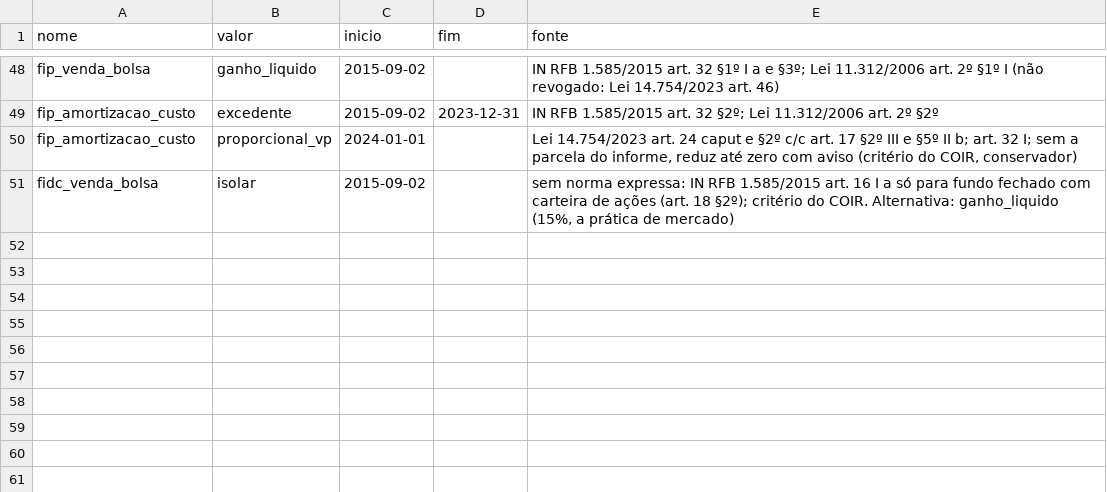
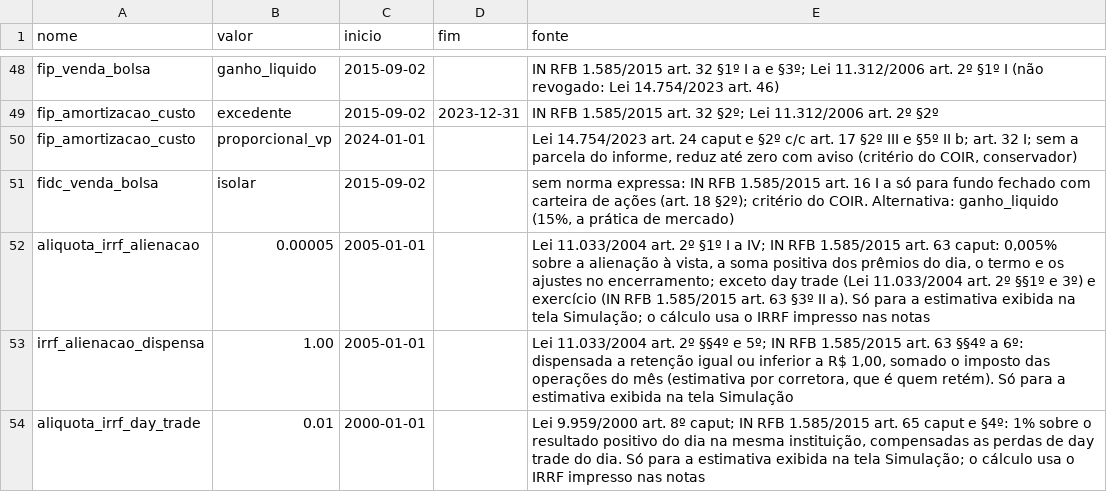
Before and after one commit to MarceloPCF/COIR, a CSV file: data/parametros_fiscais.csv, drawn as a sheet; only a part is shown, gaps mark what is left out; the diff names each change by its address in the sheet, - before the commit and + after, or states it on an @@ line.

Commit message:
feat(simulacao): tela Simulação de ordens hipotéticas
Ordens de venda e compra à vista viram notas sintéticas somadas às reais;
a apuração roda com e sem elas até o mesmo mês e a tela compara lado a
lado (sem as ordens, cenário A e cenário B). Nada é gravado. IRRF zero
nas ordens, com estimativa só exibida (três parâmetros novos com fonte).
Casos fiscais S1 a S9 do parecer de 18/11/2026 e testes da tela.

```diff
--- a/data/parametros_fiscais.csv
+++ b/data/parametros_fiscais.csv
+row 52: aliquota_irrf_alienacao | 0.00005 | 2005-01-01 |  | Lei 11.033/2004 art. 2º §1º I a IV; IN RFB 1.585/2015 art. 63 caput: 0,005% sobre a alienação à vista, a soma positiva dos prêmios do dia, o termo e os ajustes no encerramento; exceto day trade (Lei 11.033/2004 art. 2º §§1º e 3º) e exercício (IN RFB 1.585/2015 art. 63 §3º II a). Só para a estimativa exibida na tela Simulação; o cálculo usa o IRRF impresso nas notas
+row 53: irrf_alienacao_dispensa | 1.00 | 2005-01-01 |  | Lei 11.033/2004 art. 2º §§4º e 5º; IN RFB 1.585/2015 art. 63 §§4º a 6º: dispensada a retenção igual ou inferior a R$ 1,00, somado o imposto das operações do mês (estimativa por corretora, que é quem retém). Só para a estimativa exibida na tela Simulação
+row 54: aliquota_irrf_day_trade | 0.01 | 2000-01-01 |  | Lei 9.959/2000 art. 8º caput; IN RFB 1.585/2015 art. 65 caput e §4º: 1% sobre o resultado positivo do dia na mesma instituição, compensadas as perdas de day trade do dia. Só para a estimativa exibida na tela Simulação; o cálculo usa o IRRF impresso nas notas
```
Also changed, not shown: 10 other files.
